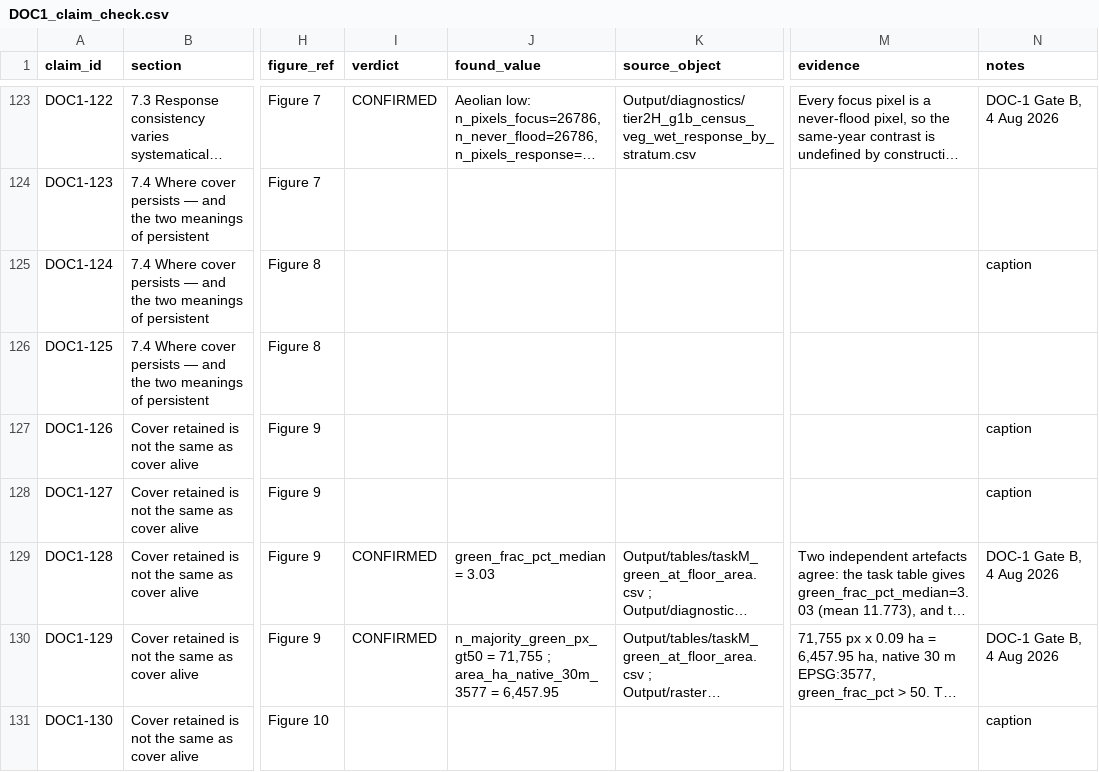
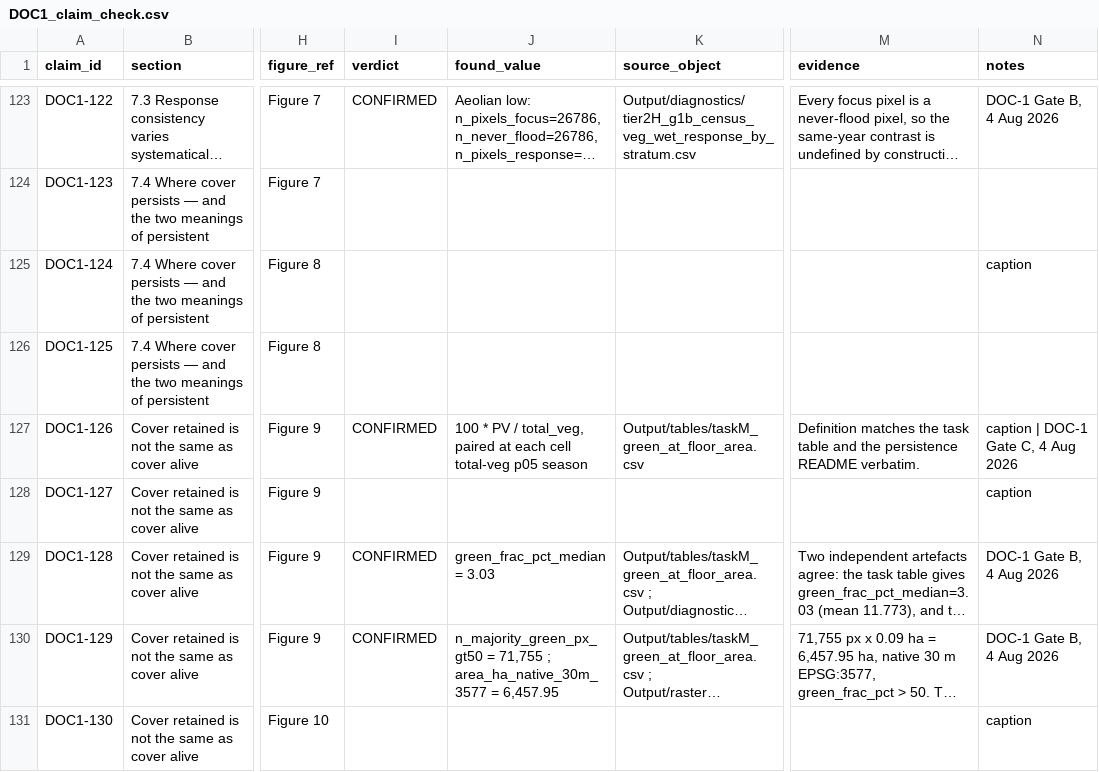
Before and after one commit to hughmburley/Gayini_Time_Series, a CSV file: Output/audit/DOC1_claim_check.csv, drawn as a sheet; only a part is shown, gaps mark what is left out; long unchanged cells end in …; the diff covers the shown part only; the diff names each change by its address in the sheet, - before the commit and + after, or states it on an @@ line.

Commit message:
DOC-1 Gate C: C3 and C4 settled from source; three method gaps and two figure defects
C4 settles the percentile-fan endpoints. Reproducing the binning from the same
four rasters gives 988,829 focus pixels, matching the persistence README. Every
bin beyond every cut is itself sparse - Aeolian 260/251/60 px, Riverine 67/2 px -
so no well-populated bin is discarded and the endpoints are genuine community
limits, not truncation artefacts. The stronger statement can be restored with
evidence. Caveat: the Aeolian endpoint bin holds exactly 500 px against a
threshold of 500.

C3 settles Gate B's unresolved pair. Raw gap reproduces at -32.044 and the
adjusted at -10.462, matching pin ref_grazed_floor_aeolian. The adjustment is
area-weighted within stratum as described. The code comment at
T6_gateE_figures.R:112 says -30.9 and is stale; the document is right.

Overlay areas: total-cover 7,969.70 ha, green-share 500.06 ha, both 406.09 ha.
"Small and linear" confirmed - the yellow class is nowhere wider than 149.8 m.

Three method descriptions found simpler than their implementations: the second
GAM figure uses a different truncation rule rather than a different threshold;
the responding-stratum rule has a third gate (coverage) the document omits; the
Kruskal-Wallis is at plot support inside a census-support section.

Two figure defects: Figure 10's 5 ha statement does not hold for the yellow
class it draws, and its green layer is 500 ha where the adjacent text quotes
6,458 ha.

C2 caption checks are blocked for 21 of 25 figures: no build script for this
document exists in the repository, so the figure-to-file mapping is only at the
design seat. Reported as blocked rather than guessed.

```diff
--- a/Output/audit/DOC1_claim_check.csv
+++ b/Output/audit/DOC1_claim_check.csv
-I127 (verdict): (empty)
+I127 (verdict): CONFIRMED
-J127 (found_value): (empty)
+J127 (found_value): 100 * PV / total_veg, paired at each cell total-veg p05 season
-K127 (source_object): (empty)
+K127 (source_object): Output/tables/taskM_green_at_floor_area.csv
-M127 (evidence): (empty)
+M127 (evidence): Definition matches the task table and the persistence README verbatim.
-N127 (notes): caption
+N127 (notes): caption | DOC-1 Gate C, 4 Aug 2026
```
Also changed, not shown: 120 edited cells elsewhere in this file, 1 other file.
